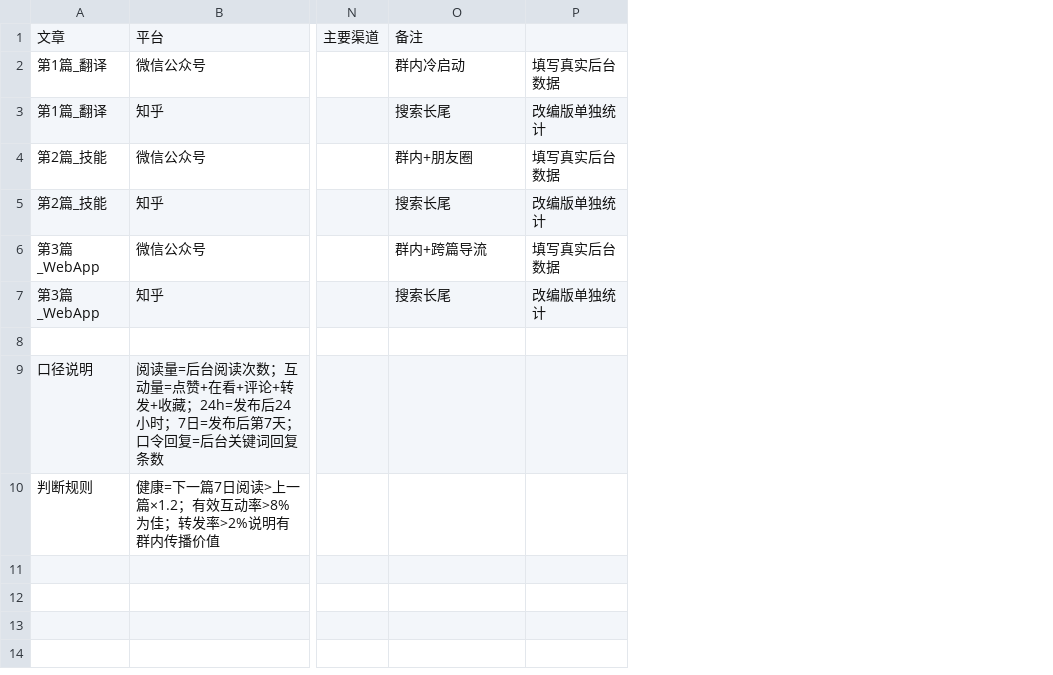
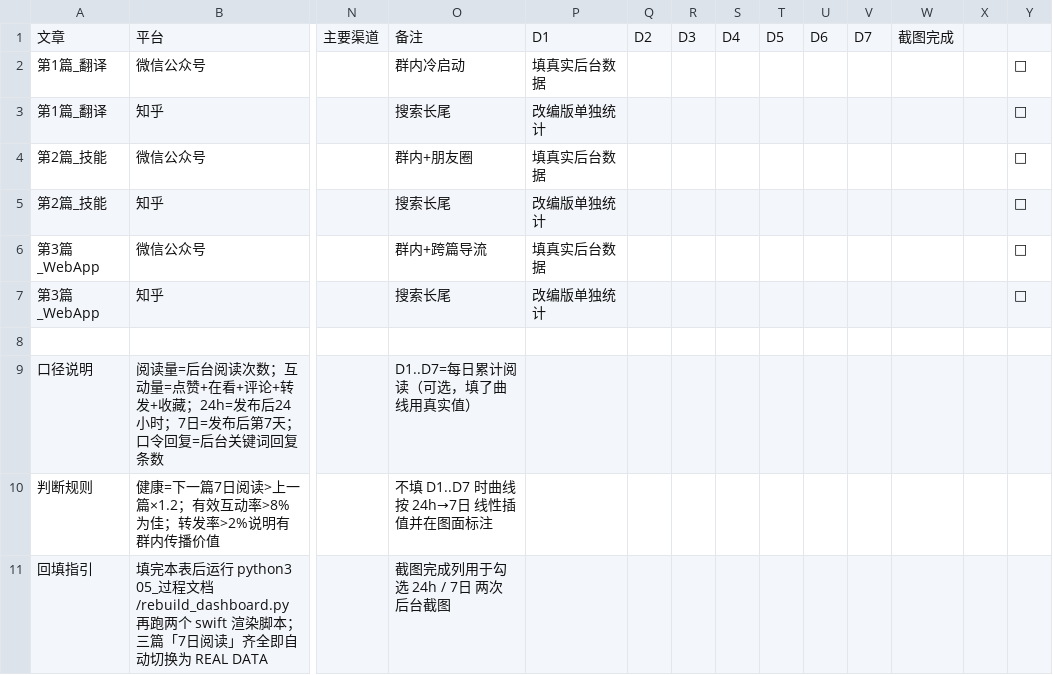
Before and after one commit to shuiyuewuchen/C7, a CSV file: 04_传播与数据/赵心皓_C7_数据追踪表.csv, drawn as a sheet; only a part is shown, gaps mark what is left out; rows hold the shown columns only; the diff names each change by its address in the sheet, - before the commit and + after, or states it on an @@ line.

Commit message:
C7 补齐三项遗留：真实存档链接、数据回填工作流、待授权提交文本
- 外链：区分 A 类 GitHub 存档链接（已生效、HTTP 200 验证）与 B 类平台发布链接（待回填）；
  分享话术拆为发布前/发布后两版，消除裸「待填」占位；明确存档链接不能替代平台发布
- 数据：新增 rebuild_dashboard.py（CSV → dashboard_data.json → PNG），两个 Swift 渲染脚本
  改为读配置；真实数据自动把 DEMO DATA 切为 REAL DATA、坐标轴自动缩放；
  追踪表新增 D1..D7 逐日列与截图完成列
- 复盘：新增平台提交文本待本人确认稿，主观结论与自评分留空，AI 不代填不编造
- README / 成果总览页 / 文章标题对齐表同步标注三项未闭环状态与评分口径说明

署名：赵心皓

```diff
--- a/04_传播与数据/赵心皓_C7_数据追踪表.csv
+++ b/04_传播与数据/赵心皓_C7_数据追踪表.csv
+column Q, row 1: D2
+column R, row 1: D3
+column S, row 1: D4
+column T, row 1: D5
+column U, row 1: D6
+column V, row 1: D7
+column W, row 1: 截图完成
+column X, empty
+column Y, rows 2-7: all □
-P1: (empty)
+P1: D1
-P2: 填写真实后台数据
+P2: 填真实后台数据
-P4: 填写真实后台数据
+P4: 填真实后台数据
-P6: 填写真实后台数据
+P6: 填真实后台数据
-O9: (empty)
+O9: D1..D7=每日累计阅读（可选，填了曲线用真实值）
-O10: (empty)
+O10: 不填 D1..D7 时曲线按 24h→7日 线性插值并在图面标注
+row 11: 回填指引 | 填完本表后运行 python3 05_过程文档/rebuild_dashboard.py 再跑两个 swift 渲染脚本；三篇「7日阅读」齐全即自动切换为 REAL DATA |  | 截图完成列用于勾选 24h / 7日 两次后台截图
```
Also changed, not shown: 9 other files.
